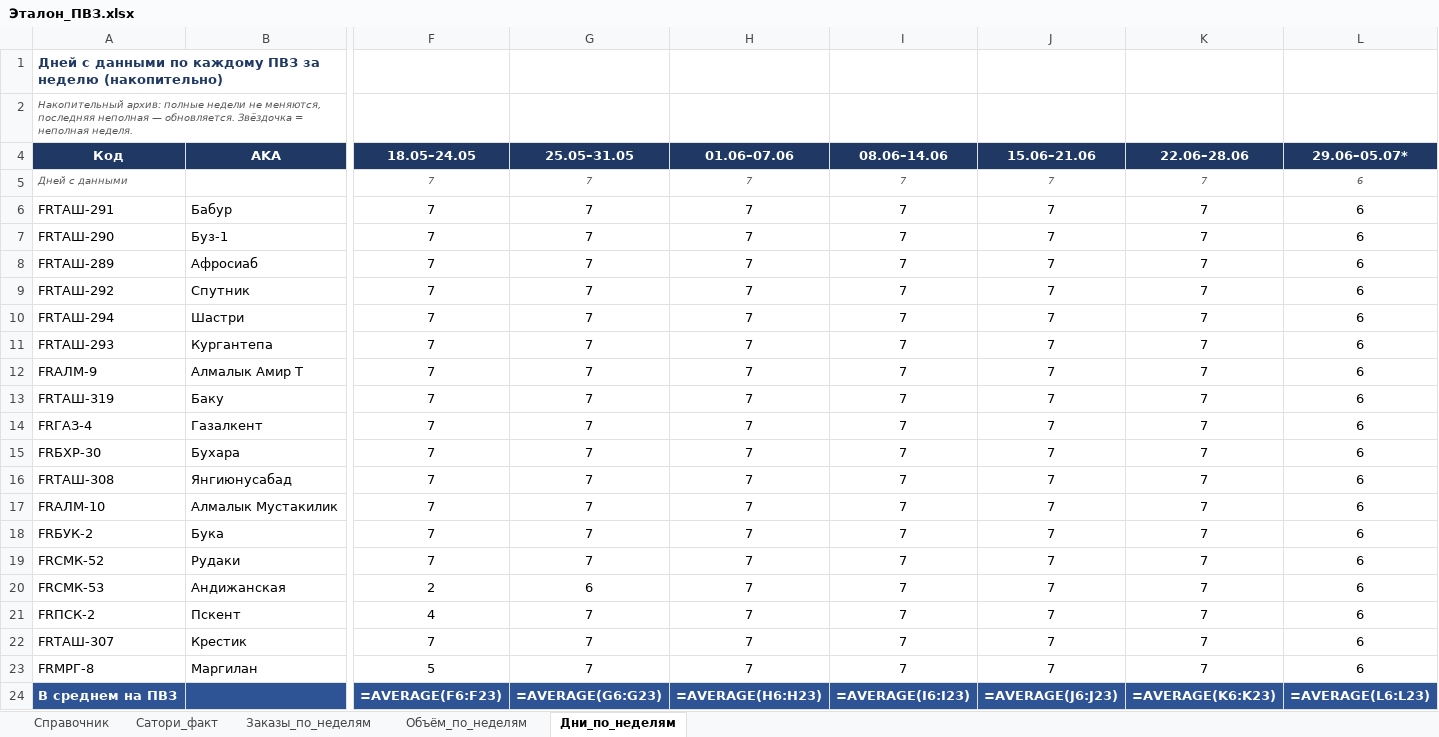
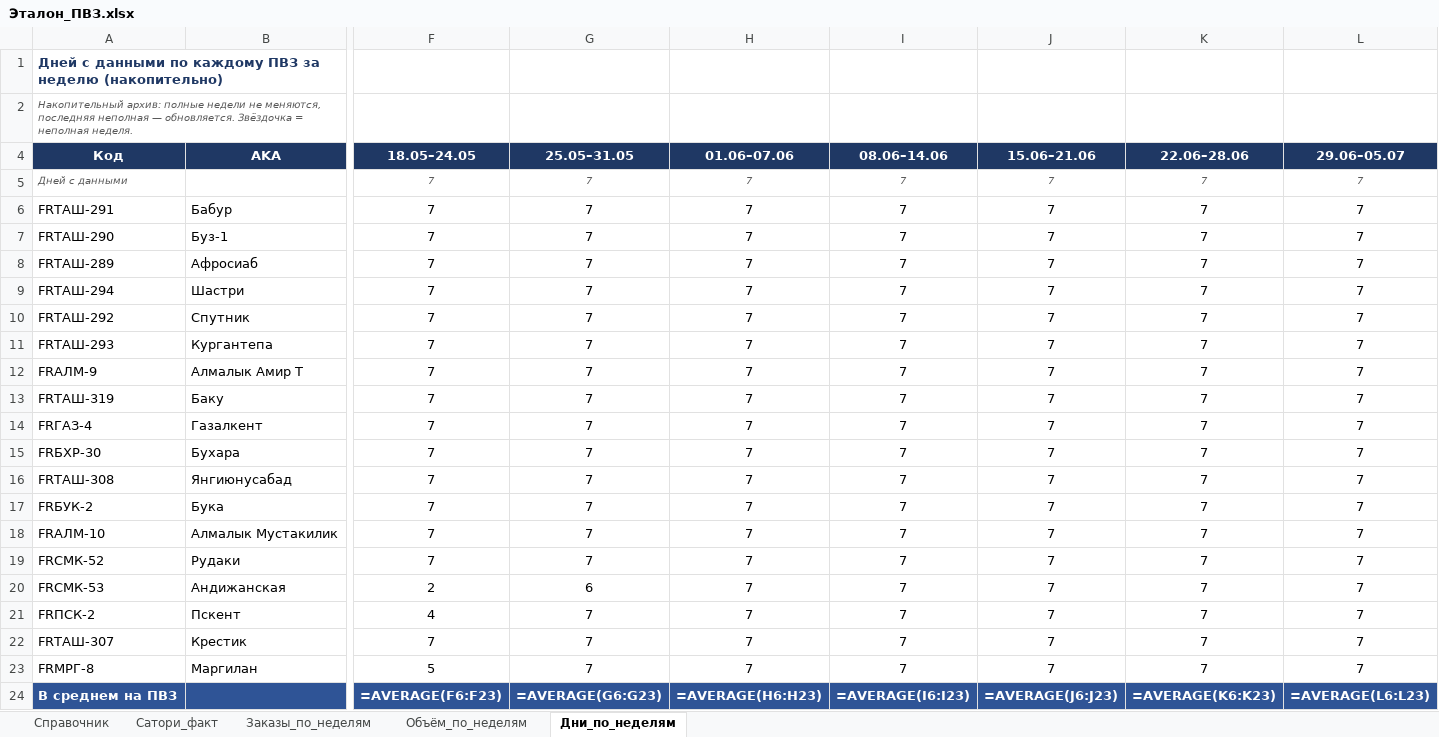
Before and after one commit to MyDarling1/Project-X, an Excel workbook: Эталон_ПВЗ.xlsx, sheet Дни_по_неделям, drawn as a sheet; only a part is shown, gaps mark what is left out; values as stored, in another font and other column widths than the file's, no borders; formulas without a stored value are shown as written; removed rows and columns are numbered as before the commit, all else as after; rows hold the shown columns only; the diff names each change by its address in the sheet, - before the commit and + after, or states it on an @@ line.

```diff
--- a/Эталон_ПВЗ.xlsx (sheet Дни_по_неделям)
+++ b/Эталон_ПВЗ.xlsx (sheet Дни_по_неделям)
-L4: 29.06–05.07*
+L4: 29.06–05.07
-L5:L8 (29.06–05.07): 6
+L5:L8 (29.06–05.07): 7
-row 9: FRТАШ-292 | Спутник | 7 | 7 | 7 | 7 | 7 | 7 | 6
-L9 (29.06–05.07): 6
+L9 (29.06–05.07): 7
+row 10: FRТАШ-292 | Спутник | 7 | 7 | 7 | 7 | 7 | 7 | 7
-L11:L16 (29.06–05.07): 6
+L11:L16 (29.06–05.07): 7
-row 17: FRАЛМ-10 | Алмалык Мустакилик | 7 | 7 | 7 | 7 | 7 | 7 | 6
-L17 (29.06–05.07): 6
+L17 (29.06–05.07): 7
+row 18: FRАЛМ-10 | Алмалык Мустакилик | 7 | 7 | 7 | 7 | 7 | 7 | 7
-L19:L23 (29.06–05.07): 6
+L19:L23 (29.06–05.07): 7
```
Also changed, not shown: sheet Объём_по_неделям, sheet Заказы_по_неделям, 1 other file.
